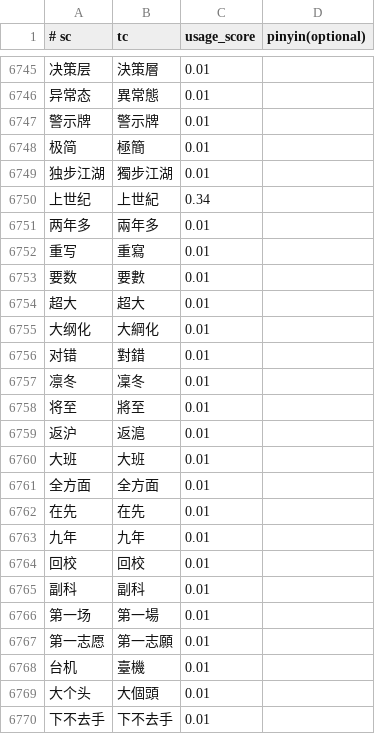
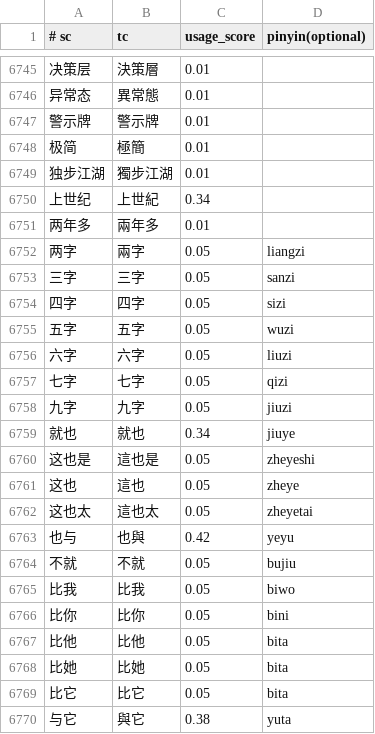
Before and after one commit to shenmin/cassotis-lexicon, a TSV file: manifests/curated_daily_supplement_phrases.tsv, drawn as a sheet; only a part is shown, gaps mark what is left out; the shorter side is filled out with more unchanged rows; removed rows and columns are numbered as before the commit, all else as after; the diff covers the shown part only; the diff names each change by its address in the sheet, - before the commit and + after, or states it on an @@ line.

Commit message:
Improve common phrase coverage and character ranking

```diff
--- a/manifests/curated_daily_supplement_phrases.tsv
+++ b/manifests/curated_daily_supplement_phrases.tsv
-row 6752: 重写 | 重寫 | 0.01
+row 6752: 两字 | 兩字 | 0.05 | liangzi
+row 6753: 三字 | 三字 | 0.05 | sanzi
+row 6754: 四字 | 四字 | 0.05 | sizi
+row 6755: 五字 | 五字 | 0.05 | wuzi
+row 6756: 六字 | 六字 | 0.05 | liuzi
+row 6757: 七字 | 七字 | 0.05 | qizi
+row 6758: 九字 | 九字 | 0.05 | jiuzi
+row 6759: 就也 | 就也 | 0.34 | jiuye
+row 6760: 这也是 | 這也是 | 0.05 | zheyeshi
+row 6761: 这也 | 這也 | 0.05 | zheye
+row 6762: 这也太 | 這也太 | 0.05 | zheyetai
+row 6763: 也与 | 也與 | 0.42 | yeyu
+row 6764: 不就 | 不就 | 0.05 | bujiu
+row 6765: 比我 | 比我 | 0.05 | biwo
+row 6766: 比你 | 比你 | 0.05 | bini
+row 6767: 比他 | 比他 | 0.05 | bita
+row 6768: 比她 | 比她 | 0.05 | bita
+row 6769: 比它 | 比它 | 0.05 | bita
+row 6770: 与它 | 與它 | 0.38 | yuta
```
Also changed, not shown: 30 added rows elsewhere in this file, manifests/curated_daily_phrases.tsv, manifests/regression_samples.sc.tsv, 13 other files.
